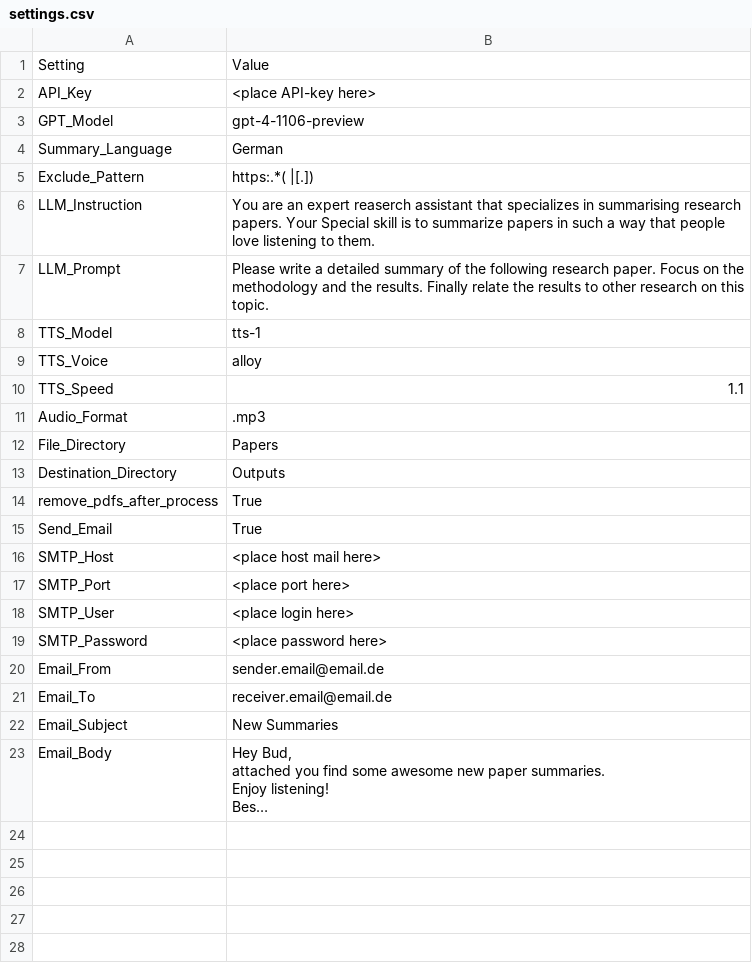
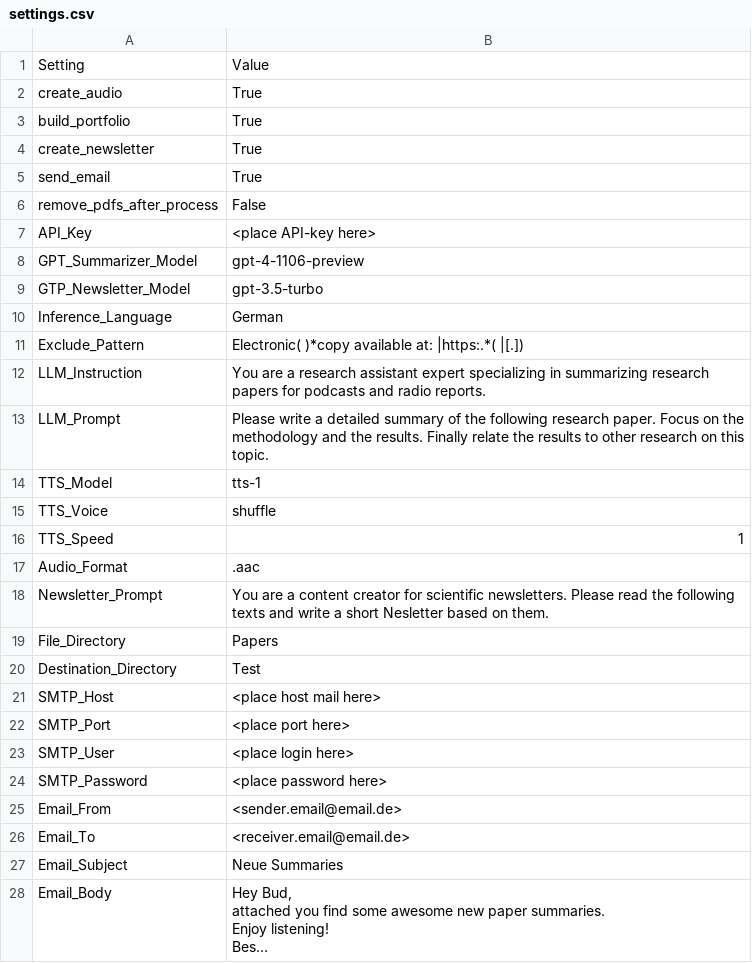
Before and after one commit to Piece-Of-Schmidt/PaperReader, a CSV file: settings.csv, drawn as a sheet; long unchanged cells end in …; removed rows and columns are numbered as before the commit, all else as after; the diff names each change by its address in the sheet, - before the commit and + after, or states it on an @@ line.

Commit message:
Update settings.csv

```diff
--- a/settings.csv
+++ b/settings.csv
+row 2: create_audio | True
+row 3: build_portfolio | True
+row 4: create_newsletter | True
+row 5: send_email | True
+row 6: remove_pdfs_after_process | False
-A8: GPT_Model
+A8: GPT_Summarizer_Model
+row 9: GTP_Newsletter_Model | gpt-3.5-turbo
-A10: Summary_Language
+A10: Inference_Language
-B11: https:.*( |[.])
+B11: Electronic( )*copy available at: |https:.*( |[.])
-B12: You are an expert reaserch assistant that specializes in summarising research papers. Your Special skill is to summarize papers in such a way that people love listening to them.
+B12: You are a research assistant expert specializing in summarizing research papers for podcasts and radio reports.
-B15: alloy
+B15: shuffle
-B16: 1.1
+B16: 1
-B17: .mp3
+B17: .aac
+row 18: Newsletter_Prompt | You are a content creator for scientific newsletters. Please read the following texts and write a short Nesletter based on them.
-B20: Outputs
+B20: Test
-row 14: remove_pdfs_after_process | True
-row 15: Send_Email | True
-B25: sender.email@email.de
+B25: <sender.email@email.de>
-B26: receiver.email@email.de
+B26: <receiver.email@email.de>
-B27: New Summaries
+B27: Neue Summaries
```
